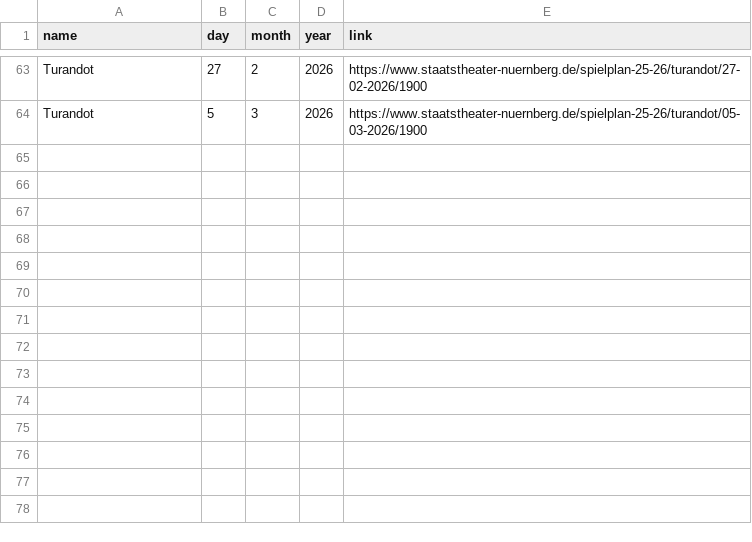
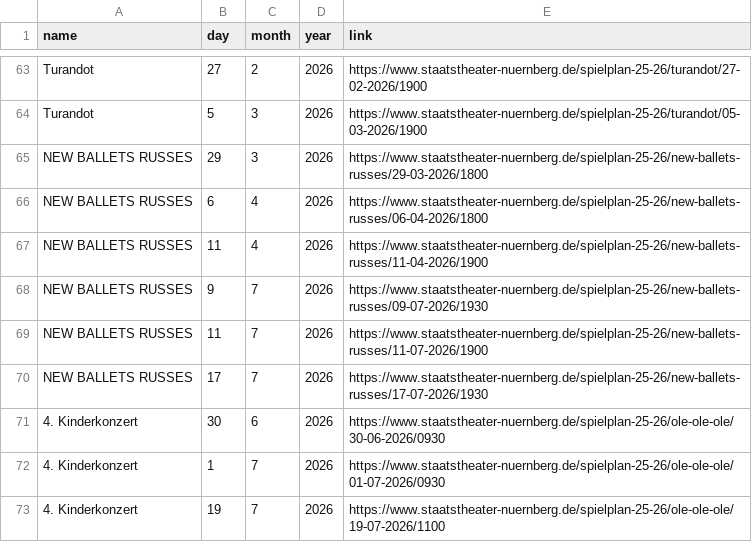
Before and after one commit to augenhaut/christopher_website, a CSV file: events.csv, drawn as a sheet; only a part is shown, gaps mark what is left out; the diff names each change by its address in the sheet, - before the commit and + after, or states it on an @@ line.

Commit message:
add events

```diff
--- a/events.csv
+++ b/events.csv
+row 65: NEW BALLETS RUSSES | 29 | 3 | 2026 | https://www.staatstheater-nuernberg.de/spielplan-25-26/new-ballets-russes/29-03-2026/1800
+row 66: NEW BALLETS RUSSES | 6 | 4 | 2026 | https://www.staatstheater-nuernberg.de/spielplan-25-26/new-ballets-russes/06-04-2026/1800
+row 67: NEW BALLETS RUSSES | 11 | 4 | 2026 | https://www.staatstheater-nuernberg.de/spielplan-25-26/new-ballets-russes/11-04-2026/1900
+row 68: NEW BALLETS RUSSES | 9 | 7 | 2026 | https://www.staatstheater-nuernberg.de/spielplan-25-26/new-ballets-russes/09-07-2026/1930
+row 69: NEW BALLETS RUSSES | 11 | 7 | 2026 | https://www.staatstheater-nuernberg.de/spielplan-25-26/new-ballets-russes/11-07-2026/1900
+row 70: NEW BALLETS RUSSES | 17 | 7 | 2026 | https://www.staatstheater-nuernberg.de/spielplan-25-26/new-ballets-russes/17-07-2026/1930
+row 71: 4. Kinderkonzert | 30 | 6 | 2026 | https://www.staatstheater-nuernberg.de/spielplan-25-26/ole-ole-ole/30-06-2026/0930
+row 72: 4. Kinderkonzert | 1 | 7 | 2026 | https://www.staatstheater-nuernberg.de/spielplan-25-26/ole-ole-ole/01-07-2026/0930
+row 73: 4. Kinderkonzert | 19 | 7 | 2026 | https://www.staatstheater-nuernberg.de/spielplan-25-26/ole-ole-ole/19-07-2026/1100
```
